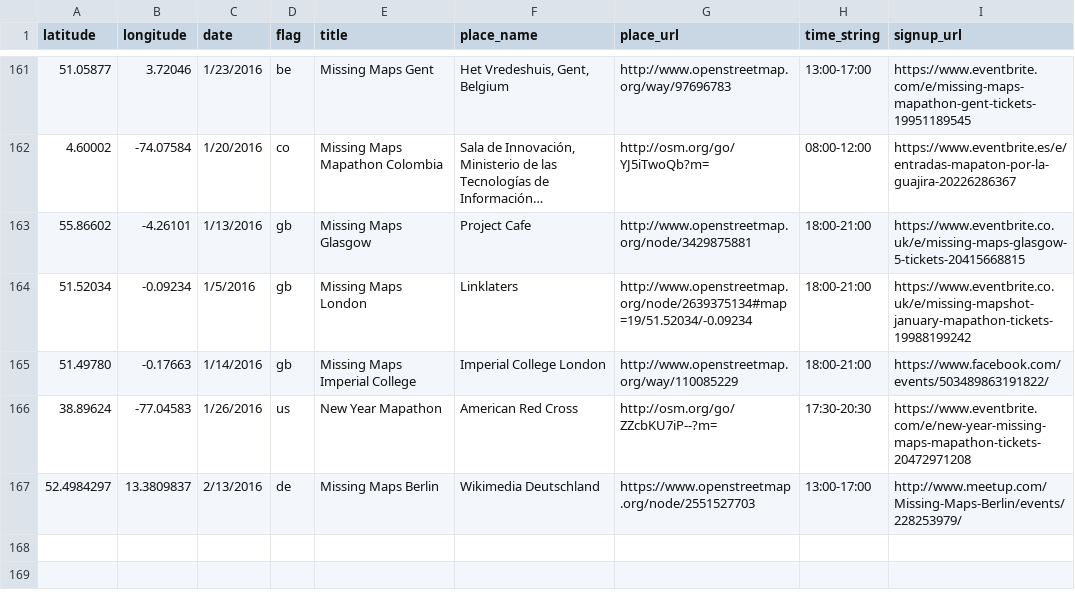
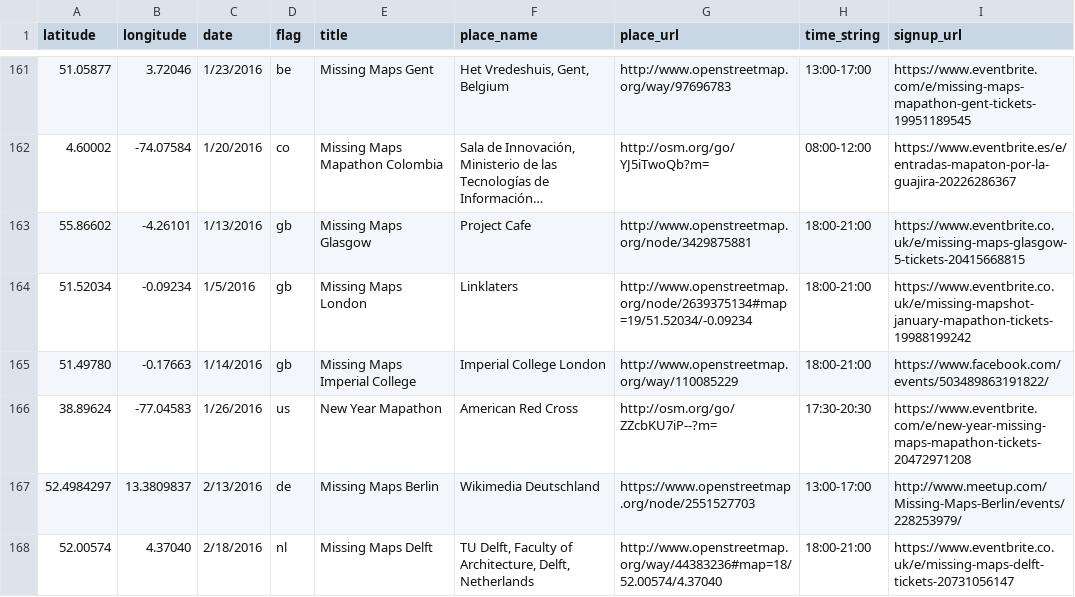
Before and after one commit to MissingMaps/missingmaps.github.io, a CSV file: data/events.csv, drawn as a sheet; only a part is shown, gaps mark what is left out; long unchanged cells end in …; the diff names each change by its address in the sheet, - before the commit and + after, or states it on an @@ line.

Commit message:
Update events.csv

```diff
--- a/data/events.csv
+++ b/data/events.csv
+row 168: 52.00574 | 4.37040 | 2/18/2016 | nl | Missing Maps Delft | TU Delft, Faculty of Architecture, Delft, Netherlands | http://www.openstreetmap.org/way/44383236#map=18/52.00574/4.37040 | 18:00-21:00 | https://www.eventbrite.co.uk/e/missing-maps-delft-tickets-20731056147
```
